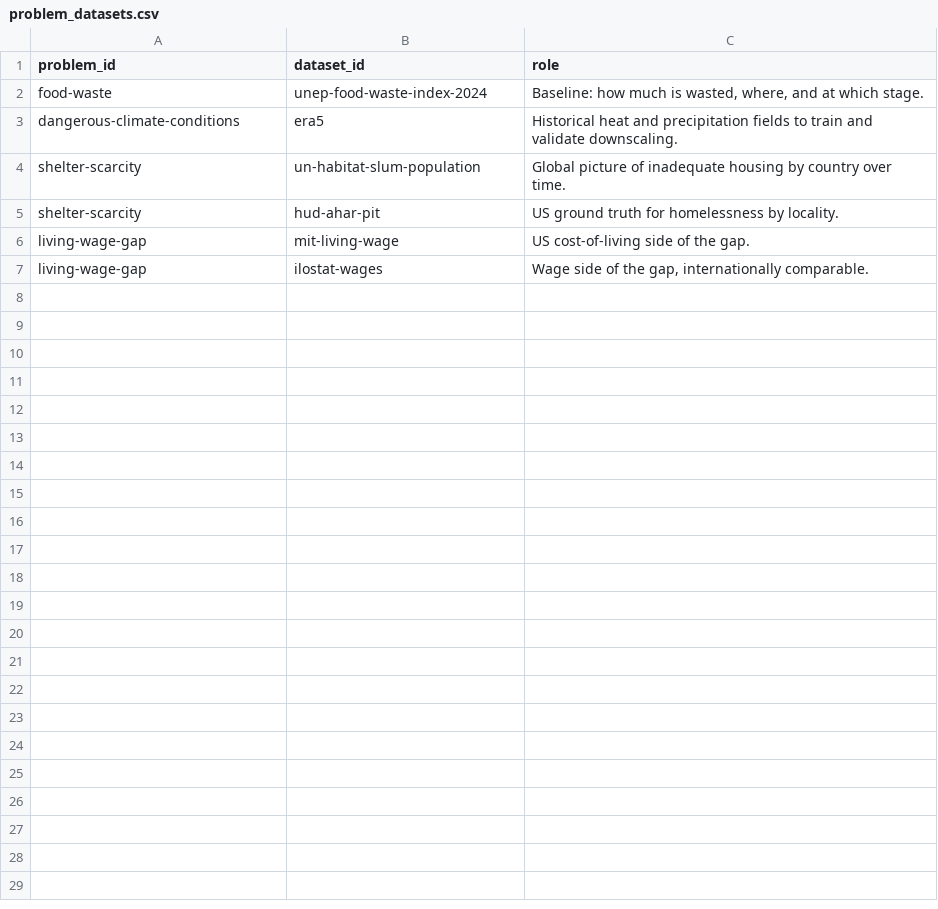
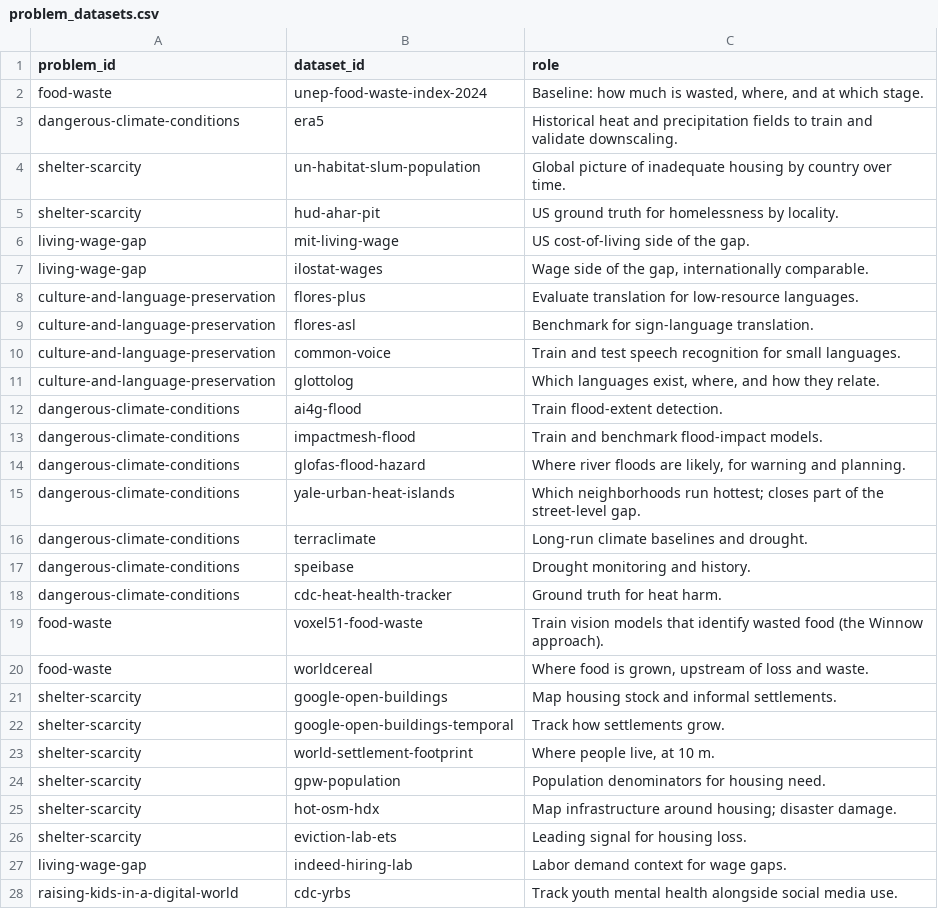
Before and after one commit to rheasrepos/ai-fixable-problems-db, a CSV file: data/problem_datasets.csv, drawn as a sheet; the diff names each change by its address in the sheet, - before the commit and + after, or states it on an @@ line.

```diff
--- a/data/problem_datasets.csv
+++ b/data/problem_datasets.csv
+row 8: culture-and-language-preservation | flores-plus | Evaluate translation for low-resource languages.
+row 9: culture-and-language-preservation | flores-asl | Benchmark for sign-language translation.
+row 10: culture-and-language-preservation | common-voice | Train and test speech recognition for small languages.
+row 11: culture-and-language-preservation | glottolog | Which languages exist, where, and how they relate.
+row 12: dangerous-climate-conditions | ai4g-flood | Train flood-extent detection.
+row 13: dangerous-climate-conditions | impactmesh-flood | Train and benchmark flood-impact models.
+row 14: dangerous-climate-conditions | glofas-flood-hazard | Where river floods are likely, for warning and planning.
+row 15: dangerous-climate-conditions | yale-urban-heat-islands | Which neighborhoods run hottest; closes part of the street-level gap.
+row 16: dangerous-climate-conditions | terraclimate | Long-run climate baselines and drought.
+row 17: dangerous-climate-conditions | speibase | Drought monitoring and history.
+row 18: dangerous-climate-conditions | cdc-heat-health-tracker | Ground truth for heat harm.
+row 19: food-waste | voxel51-food-waste | Train vision models that identify wasted food (the Winnow approach).
+row 20: food-waste | worldcereal | Where food is grown, upstream of loss and waste.
+row 21: shelter-scarcity | google-open-buildings | Map housing stock and informal settlements.
+row 22: shelter-scarcity | google-open-buildings-temporal | Track how settlements grow.
+row 23: shelter-scarcity | world-settlement-footprint | Where people live, at 10 m.
+row 24: shelter-scarcity | gpw-population | Population denominators for housing need.
+row 25: shelter-scarcity | hot-osm-hdx | Map infrastructure around housing; disaster damage.
+row 26: shelter-scarcity | eviction-lab-ets | Leading signal for housing loss.
+row 27: living-wage-gap | indeed-hiring-lab | Labor demand context for wage gaps.
+row 28: raising-kids-in-a-digital-world | cdc-yrbs | Track youth mental health alongside social media use.
```
Also changed, not shown: data/candidate_issues.csv, data/datasets.csv, 6 other files.
